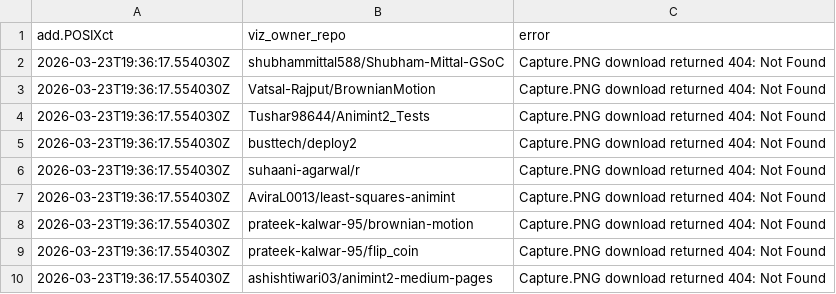
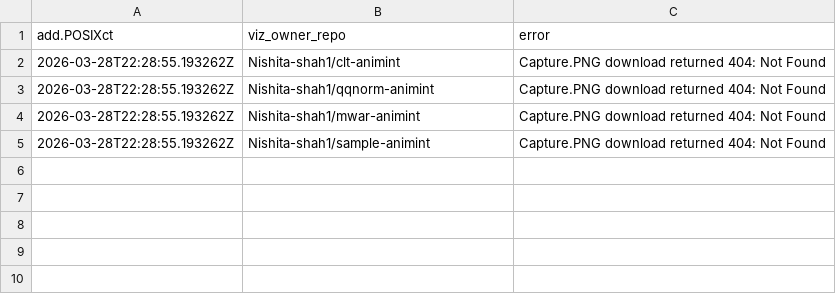
Before and after one commit to Nishita-shah1/animation-ports-gallery, a CSV file: error.csv, drawn as a sheet.

```diff
--- a/error.csv
+++ b/error.csv
@@ -1,10 +1,5 @@
 add.POSIXct,viz_owner_repo,error
-2026-03-23T19:36:17.554030Z,shubhammittal588/Shubham-Mittal-GSoC,Capture.PNG download returned 404: Not Found
-2026-03-23T19:36:17.554030Z,Vatsal-Rajput/BrownianMotion,Capture.PNG download returned 404: Not Found
-2026-03-23T19:36:17.554030Z,Tushar98644/Animint2_Tests,Capture.PNG download returned 404: Not Found
-2026-03-23T19:36:17.554030Z,busttech/deploy2,Capture.PNG download returned 404: Not Found
-2026-03-23T19:36:17.554030Z,suhaani-agarwal/r,Capture.PNG download returned 404: Not Found
-2026-03-23T19:36:17.554030Z,AviraL0013/least-squares-animint,Capture.PNG download returned 404: Not Found
-2026-03-23T19:36:17.554030Z,prateek-kalwar-95/brownian-motion,Capture.PNG download returned 404: Not Found
-2026-03-23T19:36:17.554030Z,prateek-kalwar-95/flip_coin,Capture.PNG download returned 404: Not Found
-2026-03-23T19:36:17.554030Z,ashishtiwari03/animint2-medium-pages,Capture.PNG download returned 404: Not Found
+2026-03-28T22:28:55.193262Z,Nishita-shah1/clt-animint,Capture.PNG download returned 404: Not Found
+2026-03-28T22:28:55.193262Z,Nishita-shah1/qqnorm-animint,Capture.PNG download returned 404: Not Found
+2026-03-28T22:28:55.193262Z,Nishita-shah1/mwar-animint,Capture.PNG download returned 404: Not Found
+2026-03-28T22:28:55.193262Z,Nishita-shah1/sample-animint,Capture.PNG download returned 404: Not Found
```
Also changed, not shown: meta.csv, 4 other files.
